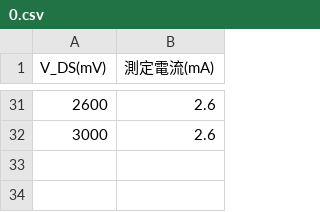
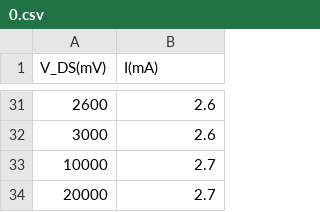
Before and after one commit to MizukiNishiyama/3s_experiment, a CSV file: a1/2/0.csv, drawn as a sheet; only a part is shown, gaps mark what is left out; the diff names each change by its address in the sheet, - before the commit and + after, or states it on an @@ line.

```diff
--- a/a1/2/0.csv
+++ b/a1/2/0.csv
-B1: 測定電流(mA)
+B1: I(mA)
+row 33: 10000 | 2.7
+row 34: 20000 | 2.7
```
Also changed, not shown: a1/2/0.2.csv, 25 other files.
